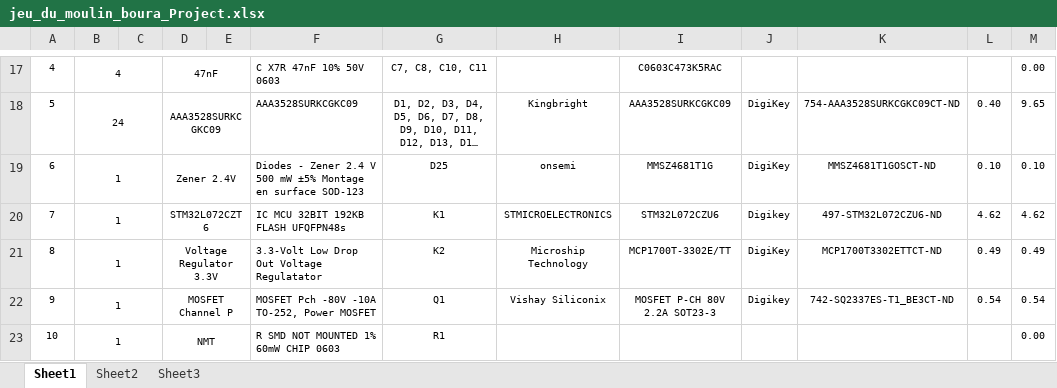
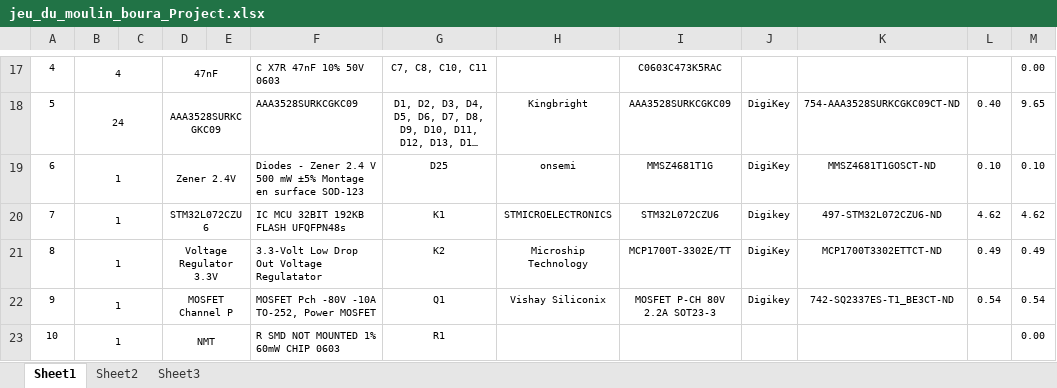
Before and after one commit to boura01/jeu_du_moulin_2025_boura, an Excel workbook: jeu_du_moulin_boura/pcb/bom/jeu_du_moulin_boura_Project.xlsx, sheet Sheet1, drawn as a sheet; only a part is shown, gaps mark what is left out; long unchanged cells end in …; values as stored, in another font and other column widths than the file's, no borders; the diff names each change by its address in the sheet, - before the commit and + after, or states it on an @@ line.

```diff
--- a/jeu_du_moulin_boura/pcb/bom/jeu_du_moulin_boura_Project.xlsx (sheet Sheet1)
+++ b/jeu_du_moulin_boura/pcb/bom/jeu_du_moulin_boura_Project.xlsx (sheet Sheet1)
-D20: STM32L072CZT6
+D20: STM32L072CZU6
```
Also changed, not shown: jeu_du_moulin_boura/rpt/jeu-du-moulin-bourquenouda-rpt-journal.xlsx, 46 other files.
